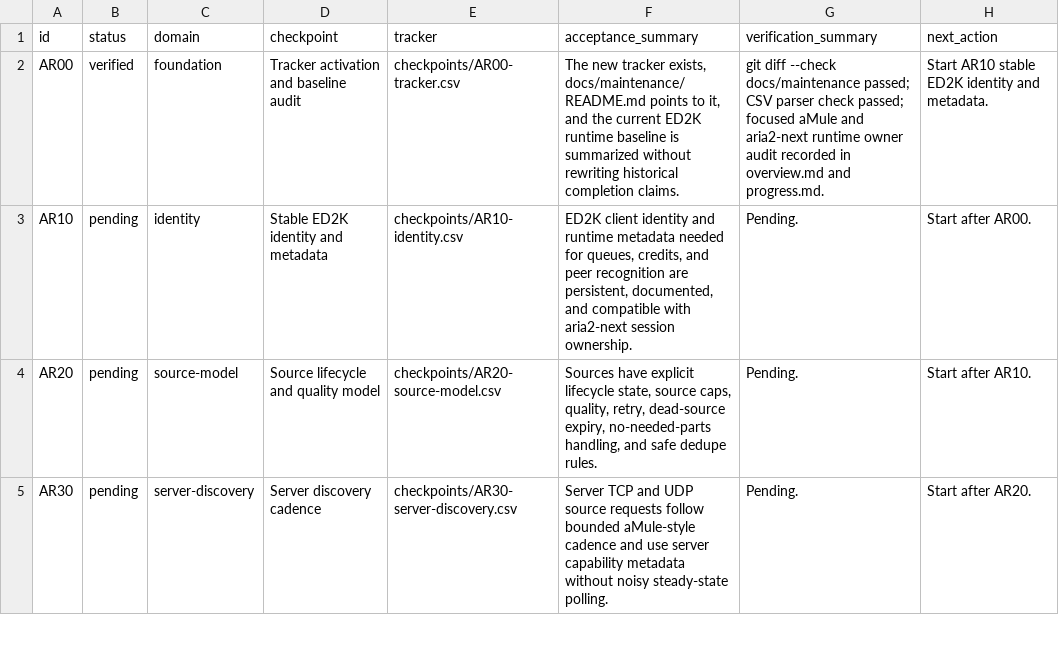
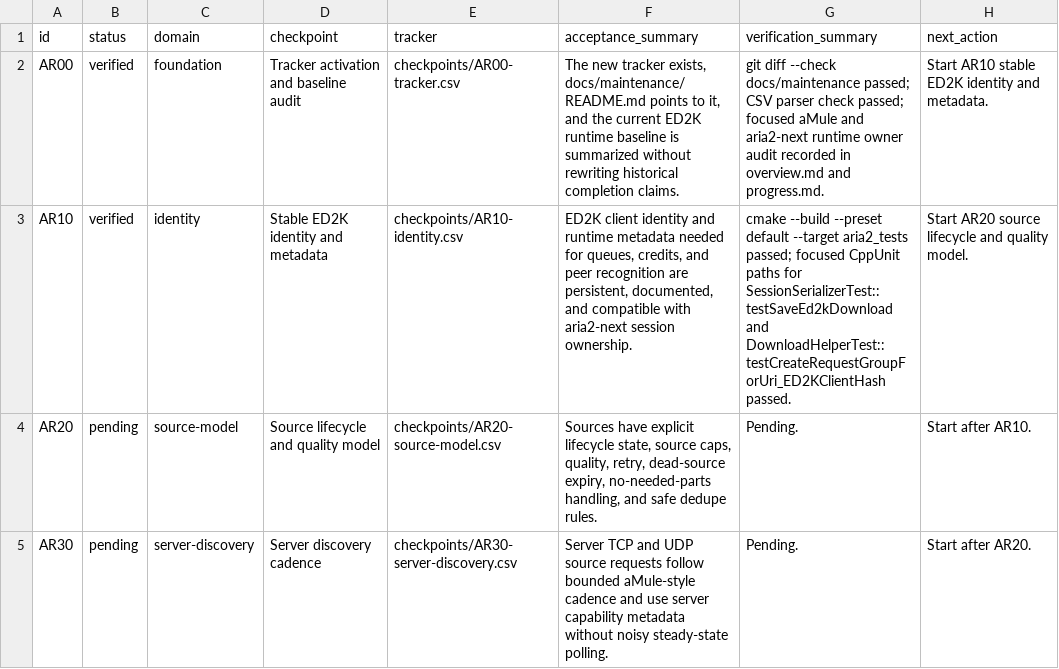
Before and after one commit to rzhy1/aria2-next, a CSV file: docs/maintenance/ed2k-download-hardening/roadmap.csv, drawn as a sheet; only a part is shown.

Commit message:
fix: persist ED2K client identity
Store a normalized ED2K client hash in hidden aria2-next session state and reuse it for server login, peer hello, and shared-peer replies. Update AR10 tracking evidence and add focused CppUnit test selection support for checkpoint verification.

```diff
--- a/docs/maintenance/ed2k-download-hardening/roadmap.csv
+++ b/docs/maintenance/ed2k-download-hardening/roadmap.csv
@@ -2,3 +2,3 @@ id,status,domain,checkpoint,tracker,acceptance_summary,verification_summary,next
 AR00,verified,foundation,Tracker activation and baseline audit,checkpoints/AR00-tracker.csv,"The new tracker exists, docs/maintenance/README.md points to it, and the current ED2K runtime baseline is summarized without rewriting historical completion claims.","git diff --check docs/maintenance passed; CSV parser check passed; focused aMule and aria2-next runtime owner audit recorded in overview.md and progress.md.","Start AR10 stable ED2K identity and metadata."
-AR10,pending,identity,Stable ED2K identity and metadata,checkpoints/AR10-identity.csv,"ED2K client identity and runtime metadata needed for queues, credits, and peer recognition are persistent, documented, and compatible with aria2-next session ownership.","Pending.","Start after AR00."
+AR10,verified,identity,Stable ED2K identity and metadata,checkpoints/AR10-identity.csv,"ED2K client identity and runtime metadata needed for queues, credits, and peer recognition are persistent, documented, and compatible with aria2-next session ownership.","cmake --build --preset default --target aria2_tests passed; focused CppUnit paths for SessionSerializerTest::testSaveEd2kDownload and DownloadHelperTest::testCreateRequestGroupForUri_ED2KClientHash passed.","Start AR20 source lifecycle and quality model."
 AR20,pending,source-model,Source lifecycle and quality model,checkpoints/AR20-source-model.csv,"Sources have explicit lifecycle state, source caps, quality, retry, dead-source expiry, no-needed-parts handling, and safe dedupe rules.","Pending.","Start after AR10."
```
Also changed, not shown: docs/maintenance/ed2k-download-hardening/capability-ledger.csv, docs/maintenance/ed2k-download-hardening/checkpoints/AR10-identity.csv, 13 other files.
